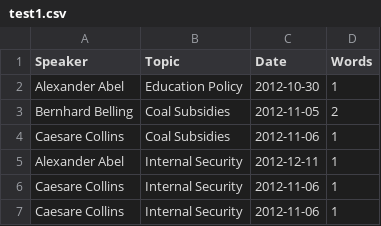
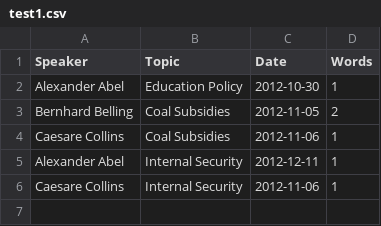
Before and after one commit to stgeipel/technical-preview, a CSV file: docs/test1.csv, drawn as a sheet; the diff names each change by its address in the sheet, - before the commit and + after, or states it on an @@ line.

Commit message:
Update test1.csv

```diff
--- a/docs/test1.csv
+++ b/docs/test1.csv
-row 7: Caesare Collins | Internal Security | 2012-11-06 | 1
```
